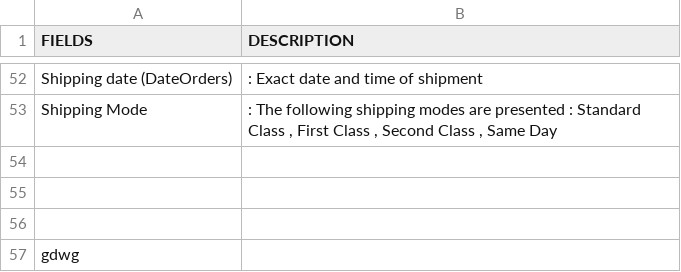
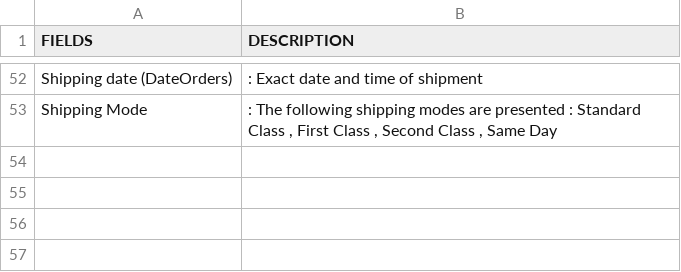
Before and after one commit to bhavyanjain3004/project.github.io, a CSV file: DescriptionDataCoSupplyChain.csv, drawn as a sheet; only a part is shown, gaps mark what is left out.

Commit message:
Update DescriptionDataCoSupplyChain.csv

```diff
--- a/DescriptionDataCoSupplyChain.csv
+++ b/DescriptionDataCoSupplyChain.csv
@@ -53,5 +53 @@ Shipping date (DateOrders)   ,:  Exact date and time of shipment
 Shipping Mode,":  The following shipping modes are presented : Standard Class , First Class , Second Class , Same Day"
-
-
-
-gdwg
```
